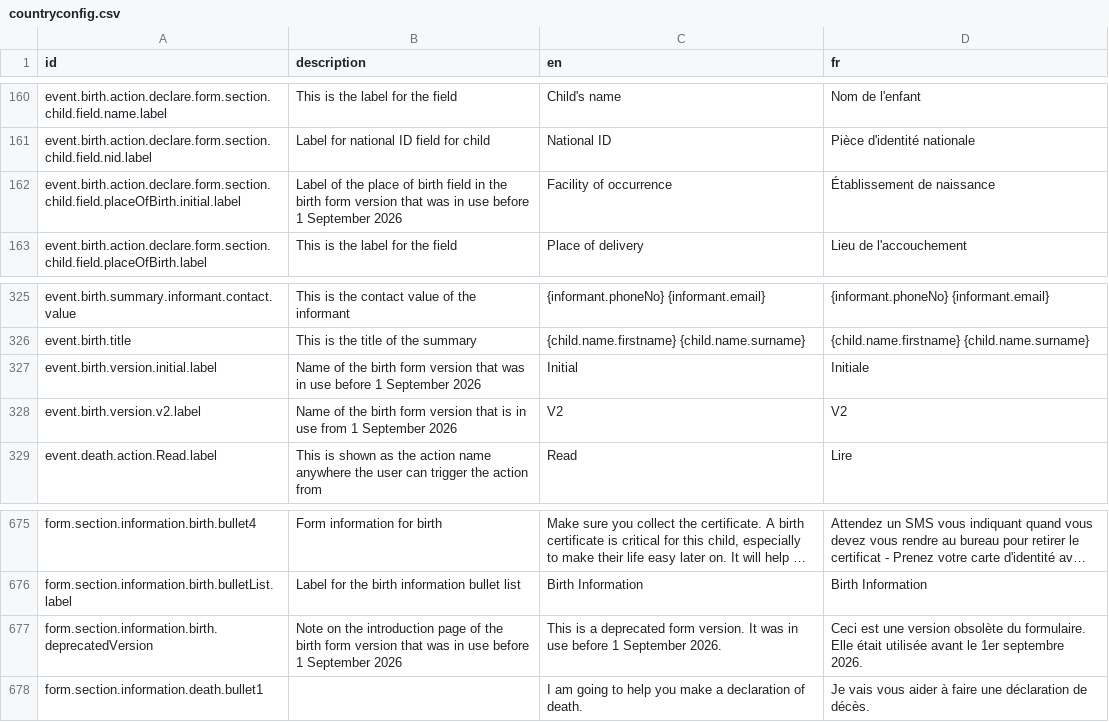
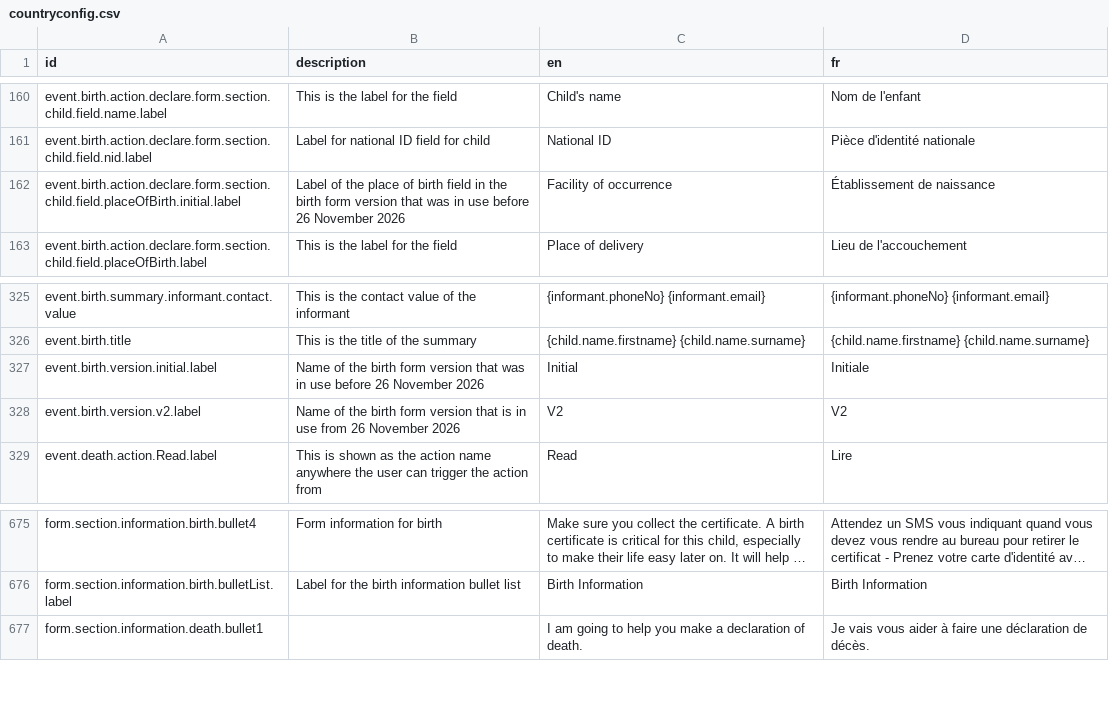
Before and after one commit to opencrvs/opencrvs-core, a CSV file: packages/testland/src/translations/countryconfig.csv, drawn as a sheet; only a part is shown, gaps mark what is left out; long unchanged cells end in …; the diff names each change by its address in the sheet, - before the commit and + after, or states it on an @@ line.

Commit message:
feat(testland): set `v2` birth form to take effect on 2026-11-26 and turn off the version picker

```diff
--- a/packages/testland/src/translations/countryconfig.csv
+++ b/packages/testland/src/translations/countryconfig.csv
-B162 (description): …use before 1 September 2026
+B162 (description): …use before 26 November 2026
-B327 (description): …use before 1 September 2026
+B327 (description): …use before 26 November 2026
-B328 (description): …use from 1 September 2026
+B328 (description): …use from 26 November 2026
-row 677: form.section.information.birth.deprecatedVersion | Note on the introduction page of the birth form version that was in use before 1 September 2026 | This is a deprecated form version. It was in use before 1 September 2026. | Ceci est une version obsolète du formulaire. Elle était utilisée avant le 1er septembre 2026.
```
Also changed, not shown: 6 other files.
